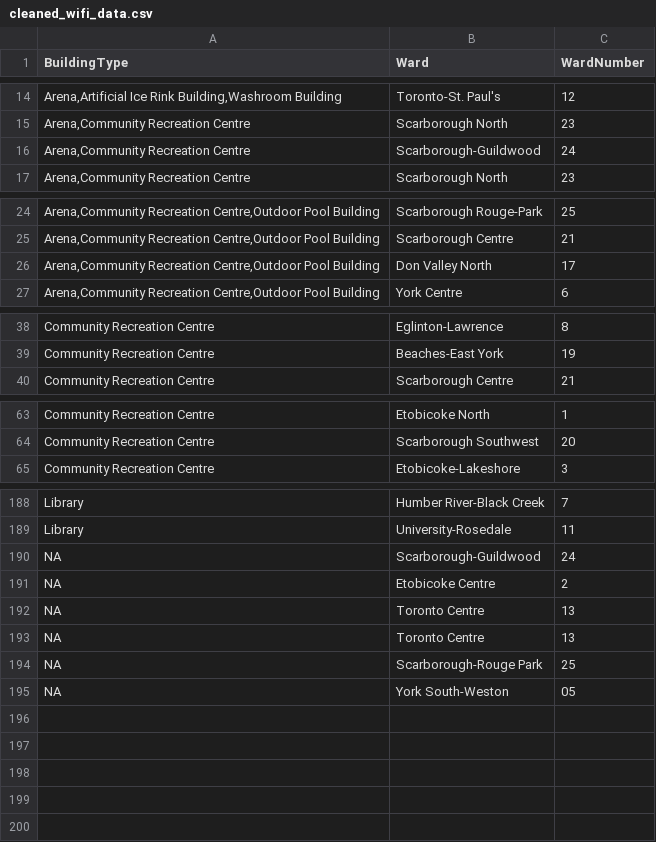
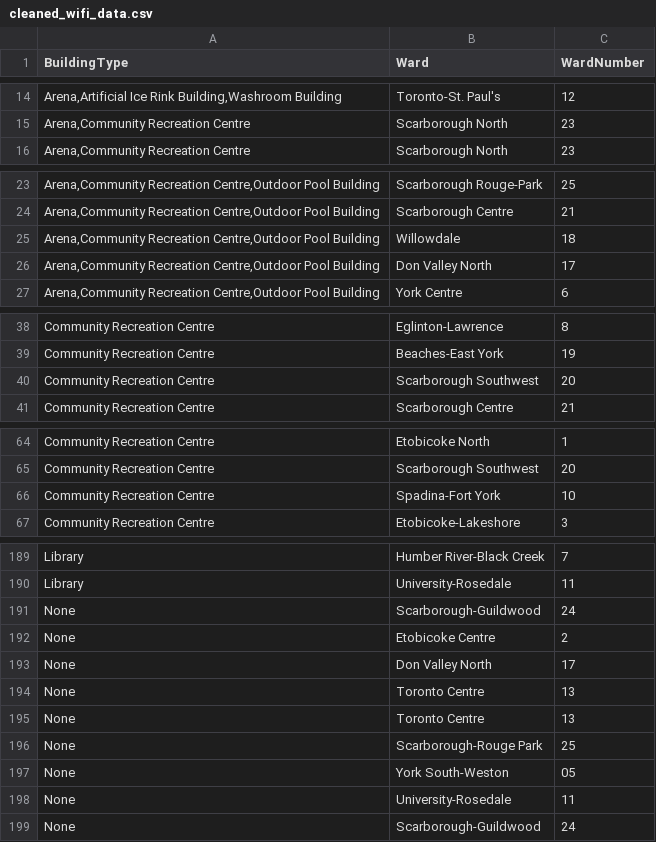
Before and after one commit to BerniceBao/Final-, a CSV file: outputs/data/cleaned_wifi_data.csv, drawn as a sheet; only a part is shown, gaps mark what is left out; removed rows and columns are numbered as before the commit, all else as after; the diff covers the shown part only; the diff names each change by its address in the sheet, - before the commit and + after, or states it on an @@ line.

```diff
--- a/outputs/data/cleaned_wifi_data.csv
+++ b/outputs/data/cleaned_wifi_data.csv
-row 16: Arena,Community Recreation Centre | Scarborough-Guildwood | 24
+row 25: Arena,Community Recreation Centre,Outdoor Pool Building | Willowdale | 18
+row 40: Community Recreation Centre | Scarborough Southwest | 20
+row 66: Community Recreation Centre | Spadina-Fort York | 10
-A191:A192 (BuildingType): NA
+A191:A192 (BuildingType): None
+row 193: None | Don Valley North | 17
-A194:A197 (BuildingType): NA
+A194:A197 (BuildingType): None
+row 198: None | University-Rosedale | 11
+row 199: None | Scarborough-Guildwood | 24
```
Also changed, not shown: 1 removed row elsewhere in this file, 4 other files.
